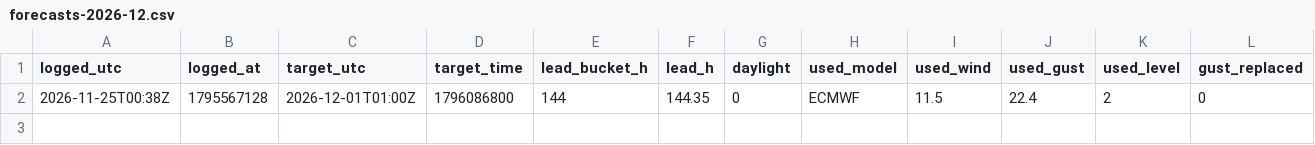
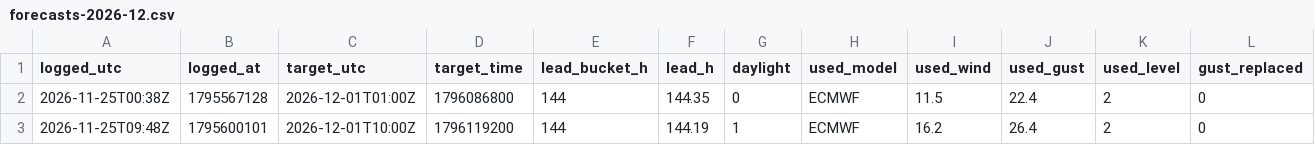
Before and after one commit to Alexissmart1/membury-ppg, a CSV file: forecasts-2026-12.csv, drawn as a sheet; only a part is shown; rows hold the shown columns only; the diff names each change by its address in the sheet, - before the commit and + after, or states it on an @@ line.

```diff
--- a/forecasts-2026-12.csv
+++ b/forecasts-2026-12.csv
+row 3: 2026-11-25T09:48Z | 1795600101 | 2026-12-01T10:00Z | 1796119200 | 144 | 144.19 | 1 | ECMWF | 16.2 | 26.4 | 2 | 0
```
Also changed, not shown: forecasts-2026-11.csv, observations-2026-11.csv, 1 other file.
